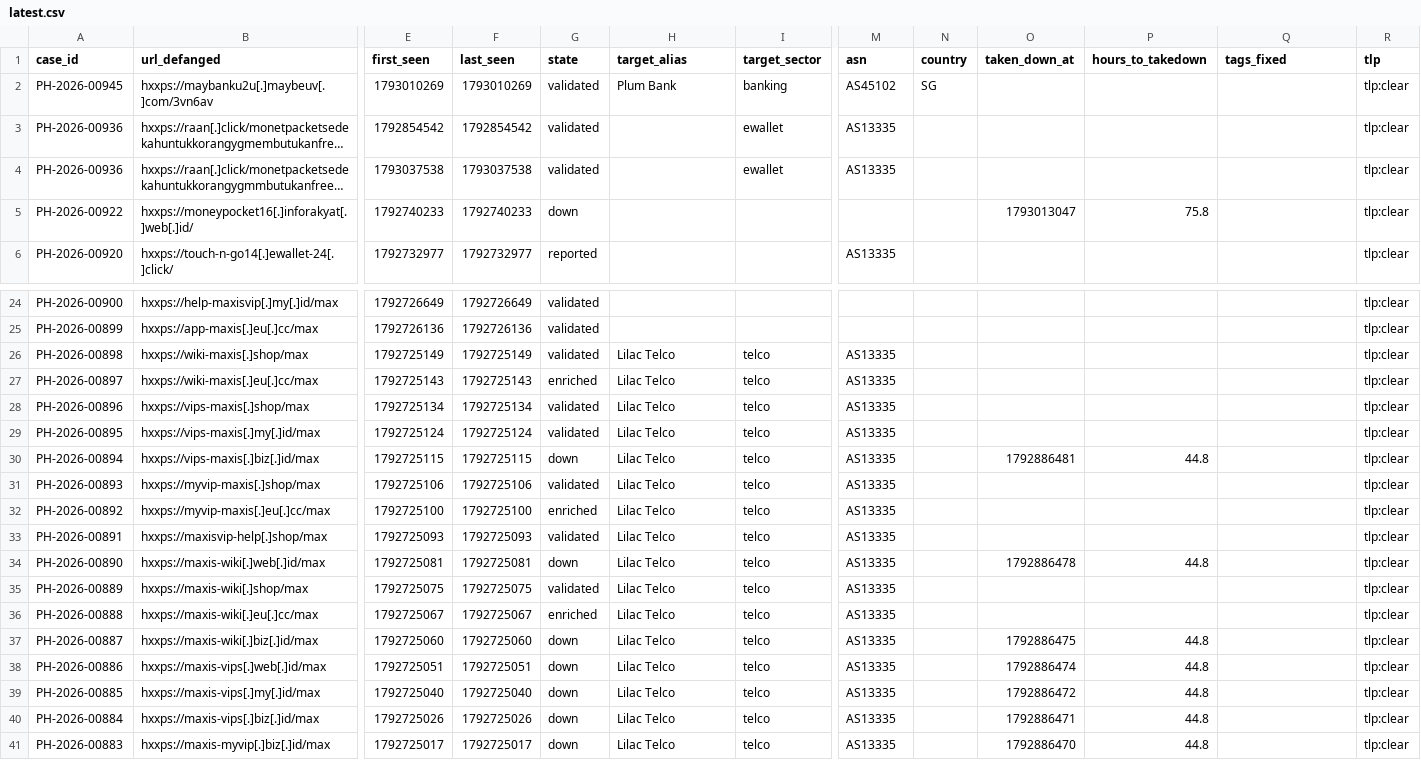
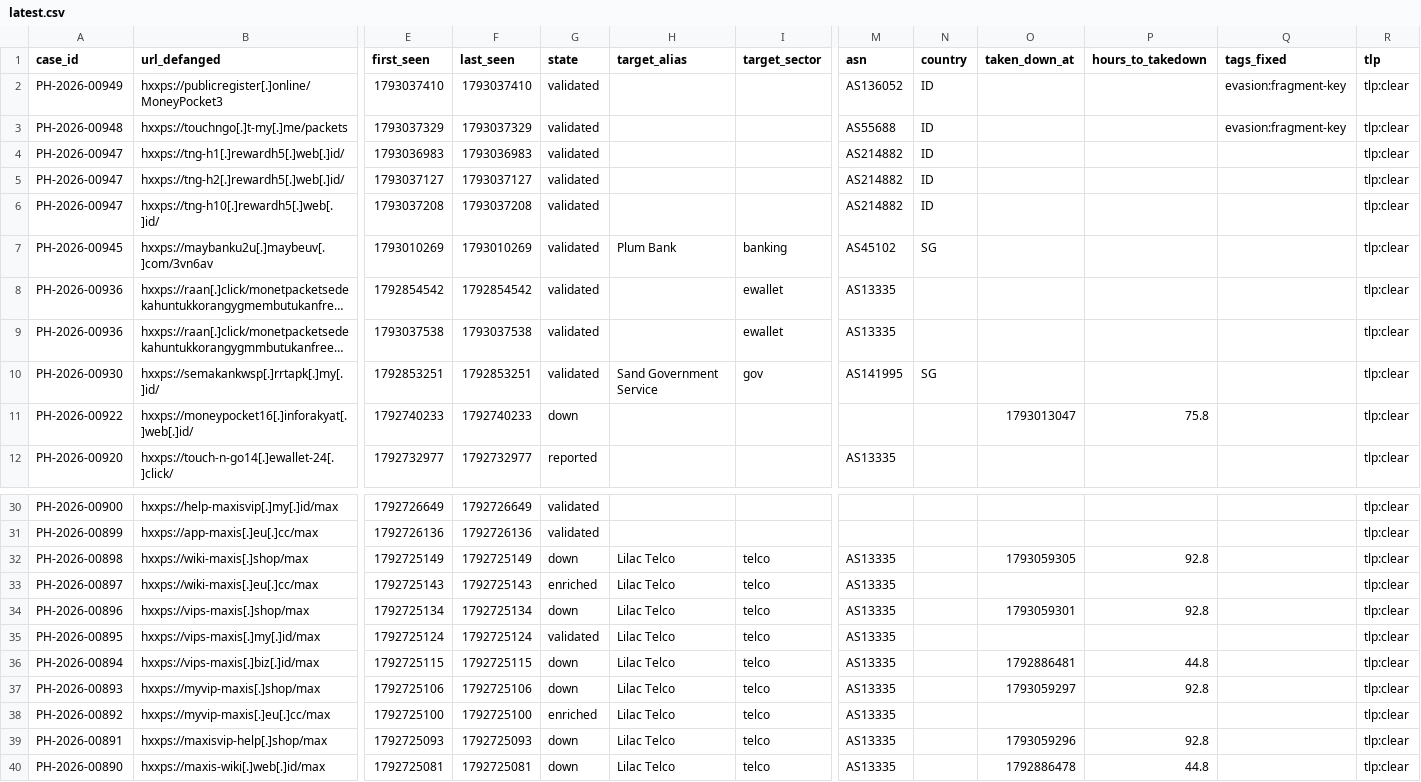
Before and after one commit to rectifyq/phishhunt-feed, a CSV file: feeds/latest.csv, drawn as a sheet; only a part is shown, gaps mark what is left out; the shorter side is filled out with more unchanged rows; long unchanged cells end in …; addresses are those after the commit; rows hold the shown columns only; the diff names each change by its address in the sheet, - before the commit and + after, or states it on an @@ line.

```diff
--- a/feeds/latest.csv
+++ b/feeds/latest.csv
+row 2: PH-2026-00949 | hxxps://publicregister[.]online/MoneyPocket3 | 1793037410 | 1793037410 | validated |  |  | AS136052 | ID |  |  | evasion:fragment-key | tlp:clear
+row 3: PH-2026-00948 | hxxps://touchngo[.]t-my[.]me/packets | 1793037329 | 1793037329 | validated |  |  | AS55688 | ID |  |  | evasion:fragment-key | tlp:clear
+row 4: PH-2026-00947 | hxxps://tng-h1[.]rewardh5[.]web[.]id/ | 1793036983 | 1793036983 | validated |  |  | AS214882 | ID |  |  |  | tlp:clear
+row 5: PH-2026-00947 | hxxps://tng-h2[.]rewardh5[.]web[.]id/ | 1793037127 | 1793037127 | validated |  |  | AS214882 | ID |  |  |  | tlp:clear
+row 6: PH-2026-00947 | hxxps://tng-h10[.]rewardh5[.]web[.]id/ | 1793037208 | 1793037208 | validated |  |  | AS214882 | ID |  |  |  | tlp:clear
+row 10: PH-2026-00930 | hxxps://semakankwsp[.]rrtapk[.]my[.]id/ | 1792853251 | 1792853251 | validated | Sand Government Service | gov | AS141995 | SG |  |  |  | tlp:clear
-G32 (state): validated
+G32 (state): down
-O32 (taken_down_at): (empty)
+O32 (taken_down_at): 1793059305
-P32 (hours_to_takedown): (empty)
+P32 (hours_to_takedown): 92.8
-G34 (state): validated
+G34 (state): down
-O34 (taken_down_at): (empty)
+O34 (taken_down_at): 1793059301
-P34 (hours_to_takedown): (empty)
+P34 (hours_to_takedown): 92.8
-G37 (state): validated
+G37 (state): down
-O37 (taken_down_at): (empty)
+O37 (taken_down_at): 1793059297
-P37 (hours_to_takedown): (empty)
+P37 (hours_to_takedown): 92.8
-G39 (state): validated
+G39 (state): down
-O39 (taken_down_at): (empty)
+O39 (taken_down_at): 1793059296
-P39 (hours_to_takedown): (empty)
+P39 (hours_to_takedown): 92.8
```
Also changed, not shown: 1 other file.
